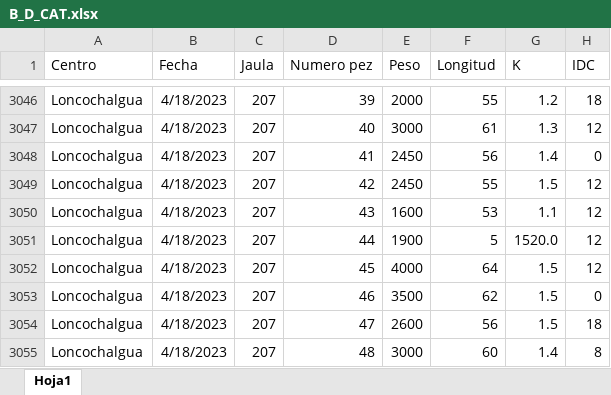
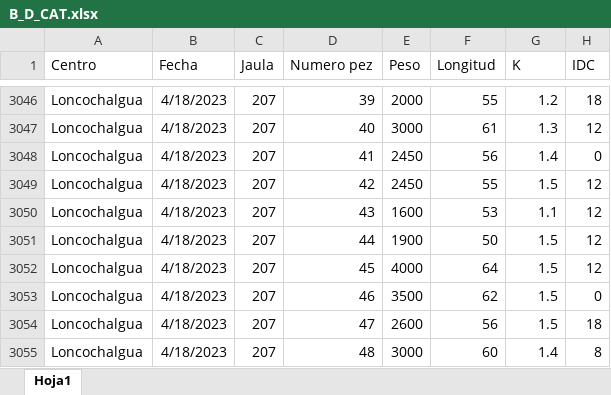
Before and after one commit to Jmaureiramv/Tarea_diplomado, an Excel workbook: B_D_CAT.xlsx, sheet Hoja1, drawn as a sheet; only a part is shown, gaps mark what is left out; values as stored, in another font and other column widths than the file's, no borders; the diff names each change by its address in the sheet, - before the commit and + after, or states it on an @@ line.

```diff
--- a/B_D_CAT.xlsx (sheet Hoja1)
+++ b/B_D_CAT.xlsx (sheet Hoja1)
-F3051 (Longitud): 5
+F3051 (Longitud): 50
-G3051 (K): 1520.0
+G3051 (K): 1.5
```
Also changed, not shown: 2 other files.
